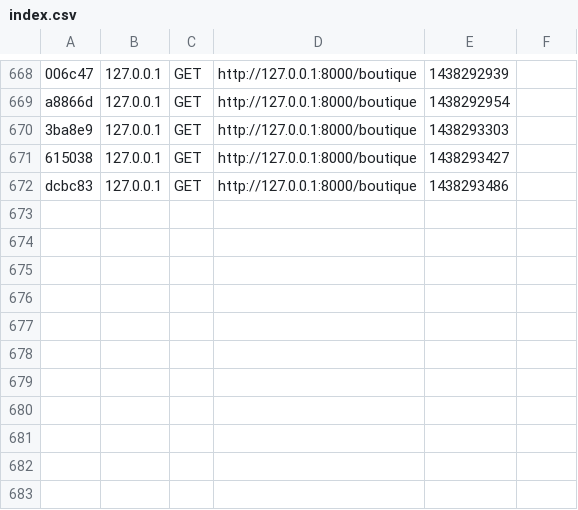
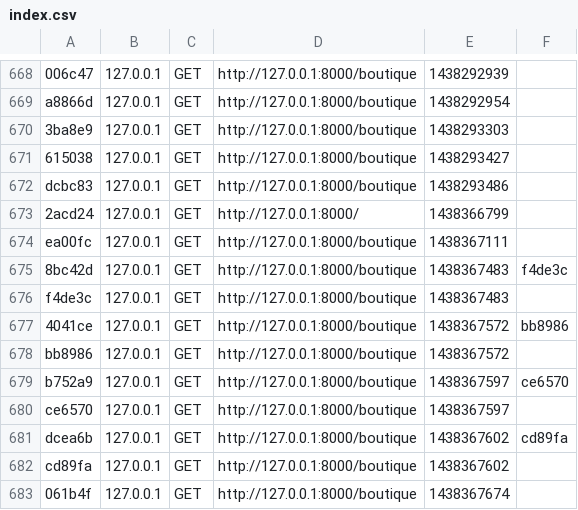
Before and after one commit to Baulieu/siteLaCompagnie3, a CSV file: app/cache/dev/profiler/index.csv, drawn as a sheet; only a part is shown, gaps mark what is left out; the diff names each change by its address in the sheet, - before the commit and + after, or states it on an @@ line.

```diff
--- a/app/cache/dev/profiler/index.csv
+++ b/app/cache/dev/profiler/index.csv
+row 673: 2acd24 | 127.0.0.1 | GET | http://127.0.0.1:8000/ | 1438366799
+row 674: ea00fc | 127.0.0.1 | GET | http://127.0.0.1:8000/boutique | 1438367111
+row 675: 8bc42d | 127.0.0.1 | GET | http://127.0.0.1:8000/boutique | 1438367483 | f4de3c
+row 676: f4de3c | 127.0.0.1 | GET | http://127.0.0.1:8000/boutique | 1438367483
+row 677: 4041ce | 127.0.0.1 | GET | http://127.0.0.1:8000/boutique | 1438367572 | bb8986
+row 678: bb8986 | 127.0.0.1 | GET | http://127.0.0.1:8000/boutique | 1438367572
+row 679: b752a9 | 127.0.0.1 | GET | http://127.0.0.1:8000/boutique | 1438367597 | ce6570
+row 680: ce6570 | 127.0.0.1 | GET | http://127.0.0.1:8000/boutique | 1438367597
+row 681: dcea6b | 127.0.0.1 | GET | http://127.0.0.1:8000/boutique | 1438367602 | cd89fa
+row 682: cd89fa | 127.0.0.1 | GET | http://127.0.0.1:8000/boutique | 1438367602
+row 683: 061b4f | 127.0.0.1 | GET | http://127.0.0.1:8000/boutique | 1438367674
```
Also changed, not shown: 15 other files.
